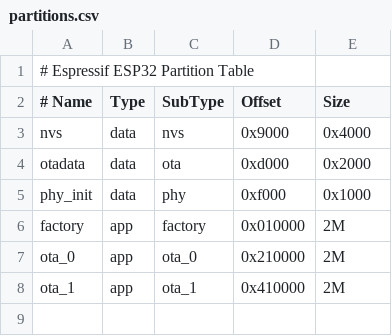
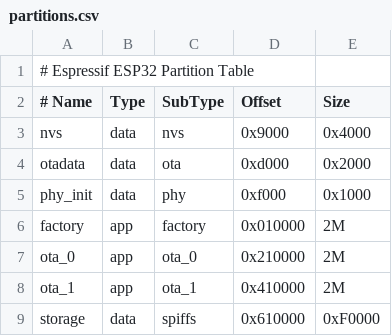
Before and after one commit to helloLycon/esp-who, a CSV file: examples/single_chip/camera_web_server/partitions.csv, drawn as a sheet; the diff names each change by its address in the sheet, - before the commit and + after, or states it on an @@ line.

```diff
--- a/examples/single_chip/camera_web_server/partitions.csv
+++ b/examples/single_chip/camera_web_server/partitions.csv
+row 9: storage | data | spiffs | 0x610000 | 0xF0000
```
Also changed, not shown: 8 other files.
